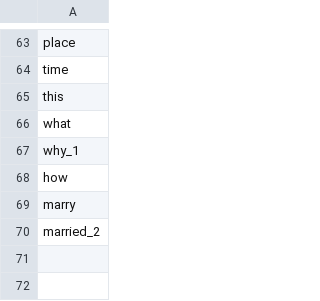
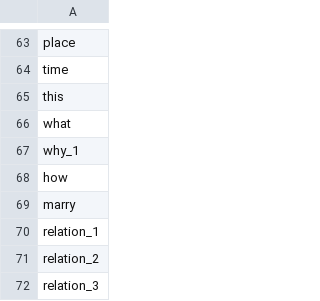
Before and after one commit to CoolWorks7/sign-speech-companion, a CSV file: model/keypoint_classifier/keypoint_classifier_label.csv, drawn as a sheet; only a part is shown, gaps mark what is left out.

Commit message:
A to relation_2 i.e 0 to 70 Classifications

```diff
--- a/model/keypoint_classifier/keypoint_classifier_label.csv
+++ b/model/keypoint_classifier/keypoint_classifier_label.csv
@@ -69,2 +69,4 @@ how
 marry
-married_2
+relation_1
+relation_2
+relation_3
```
Also changed, not shown: 4 other files.
